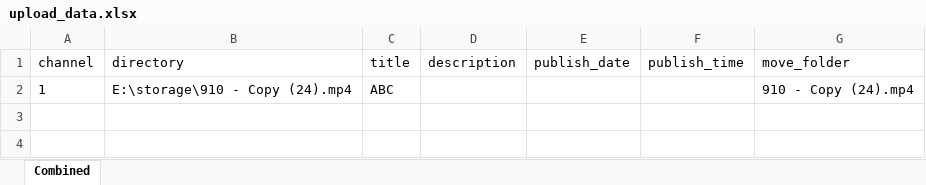
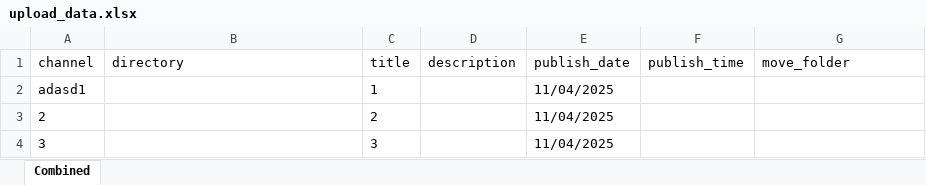
Before and after one commit to megumin123578/automation_app, an Excel workbook: upload_data.xlsx, sheet Combined, drawn as a sheet; values as stored, in another font and other column widths than the file's, no borders; removed rows and columns are numbered as before the commit, all else as after; the diff names each change by its address in the sheet, - before the commit and + after, or states it on an @@ line.

```diff
--- a/upload_data.xlsx (sheet Combined)
+++ b/upload_data.xlsx (sheet Combined)
-row 2: 1 | E:\storage\910 - Copy (24).mp4 | ABC |  |  |  | 910 - Copy (24).mp4
+row 2: adasd1 |  | 1 |  | 11/04/2025
+row 3: 2 |  | 2 |  | 11/04/2025
+row 4: 3 |  | 3 |  | 11/04/2025
```
Also changed, not shown: upload/abc.xlsx, 25 other files.
